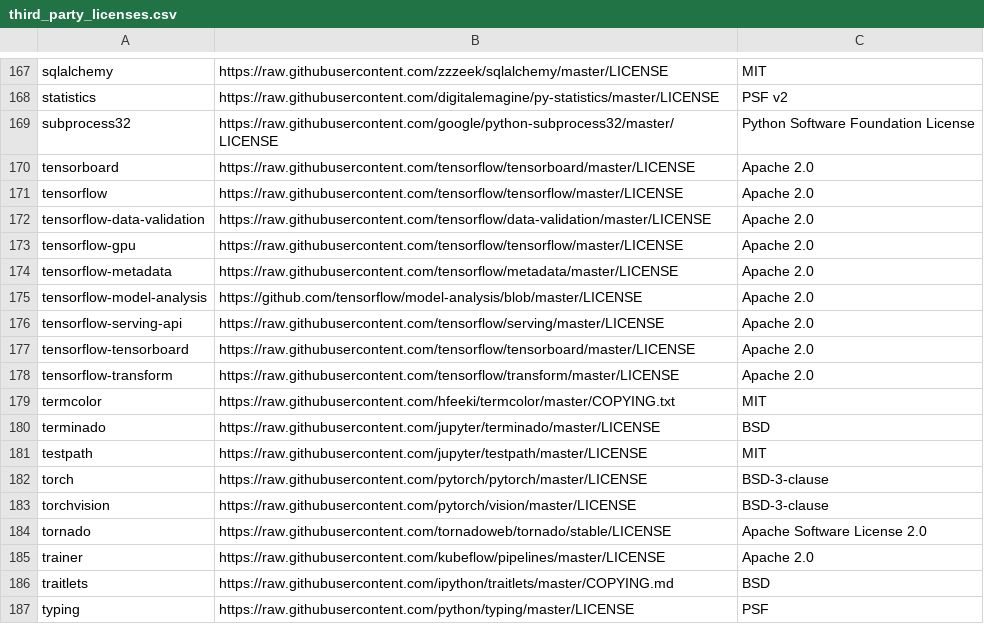
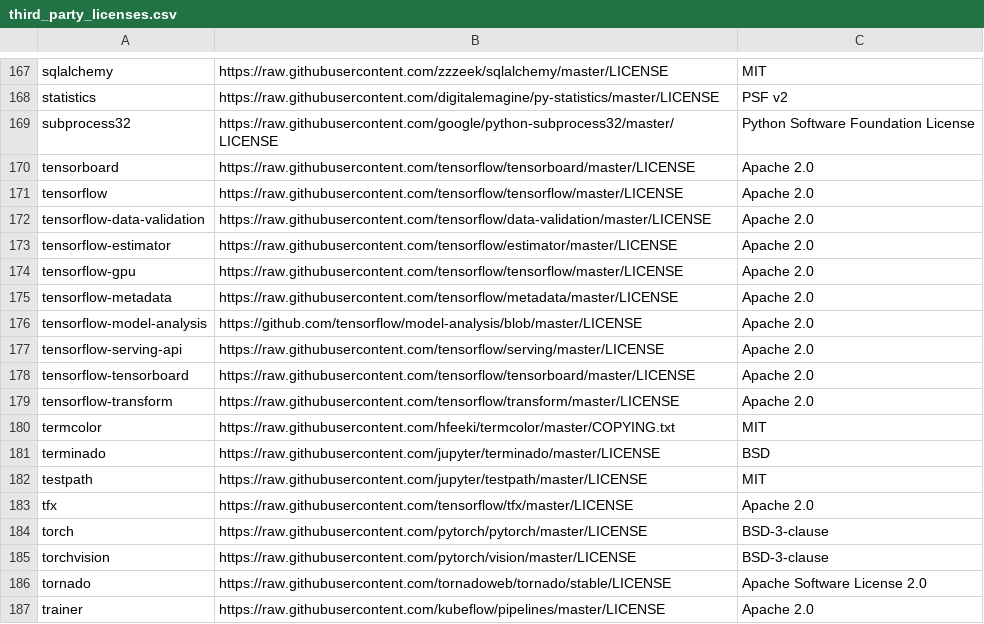
Before and after one commit to tensorflow/tfx, a CSV file: tfx/tools/docker/third_party_licenses.csv, drawn as a sheet; only a part is shown, gaps mark what is left out; the shorter side is filled out with more unchanged rows.

Commit message:
Upgrade pip version in Dockerfile. Ubuntu 18.04 defaults PIP to 9.0.x which does not recognizes "--exclude-editable" option we use in license.sh.
Also register tfx and tensorflow-estimator as dependency license.

PiperOrigin-RevId: 244867378

```diff
--- a/tfx/tools/docker/third_party_licenses.csv
+++ b/tfx/tools/docker/third_party_licenses.csv
@@ -172,2 +172,3 @@ tensorflow,https://raw.githubusercontent.com/tensorflow/tensorflow/master/LICENS
 tensorflow-data-validation,https://raw.githubusercontent.com/tensorflow/data-validation/master/LICENSE,Apache 2.0
+tensorflow-estimator,https://raw.githubusercontent.com/tensorflow/estimator/master/LICENSE,Apache 2.0
 tensorflow-gpu,https://raw.githubusercontent.com/tensorflow/tensorflow/master/LICENSE,Apache 2.0
@@ -181,2 +182,3 @@ terminado,https://raw.githubusercontent.com/jupyter/terminado/master/LICENSE,BSD
 testpath,https://raw.githubusercontent.com/jupyter/testpath/master/LICENSE,MIT
+tfx,https://raw.githubusercontent.com/tensorflow/tfx/master/LICENSE,Apache 2.0
 torch,https://raw.githubusercontent.com/pytorch/pytorch/master/LICENSE,BSD-3-clause
```
Also changed, not shown: 1 other file.
